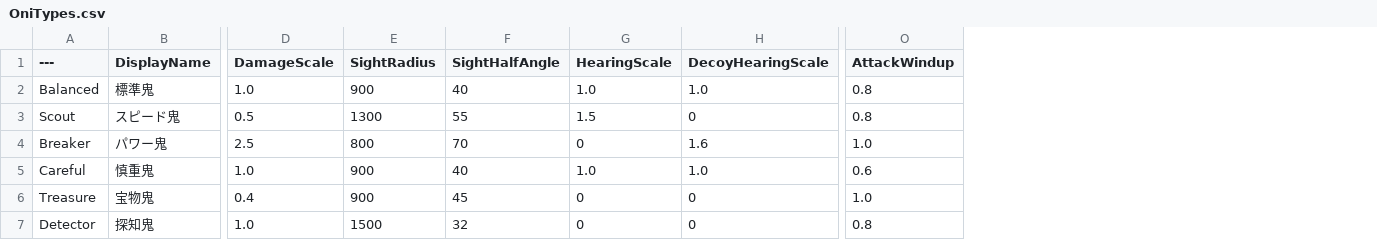
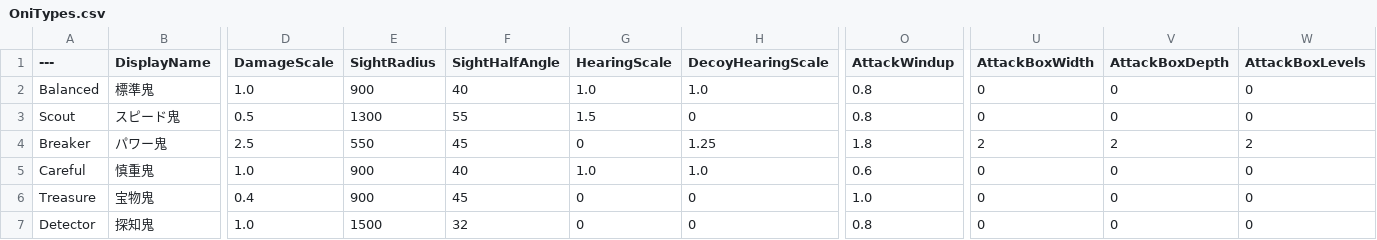
Before and after one commit to taiyakinosippo/KakurenboIncremental, a CSV file: KakurenboIncremental/Data/OniTypes.csv, drawn as a sheet; only a part is shown, gaps mark what is left out; the diff names each change by its address in the sheet, - before the commit and + after, or states it on an @@ line.

```diff
--- a/KakurenboIncremental/Data/OniTypes.csv
+++ b/KakurenboIncremental/Data/OniTypes.csv
+column U (AttackBoxWidth), rows 2-7: 0 | 0 | 2 | 0 | 0 | 0
+column V (AttackBoxDepth), rows 2-7: 0 | 0 | 2 | 0 | 0 | 0
+column W (AttackBoxLevels), rows 2-7: 0 | 0 | 2 | 0 | 0 | 0
-E4 (SightRadius): 800
+E4 (SightRadius): 550
-F4 (SightHalfAngle): 70
+F4 (SightHalfAngle): 45
-H4 (DecoyHearingScale): 1.6
+H4 (DecoyHearingScale): 1.25
-O4 (AttackWindup): 1.0
+O4 (AttackWindup): 1.8
```
Also changed, not shown: KakurenboIncremental/Data/Traps.csv, 35 other files.
